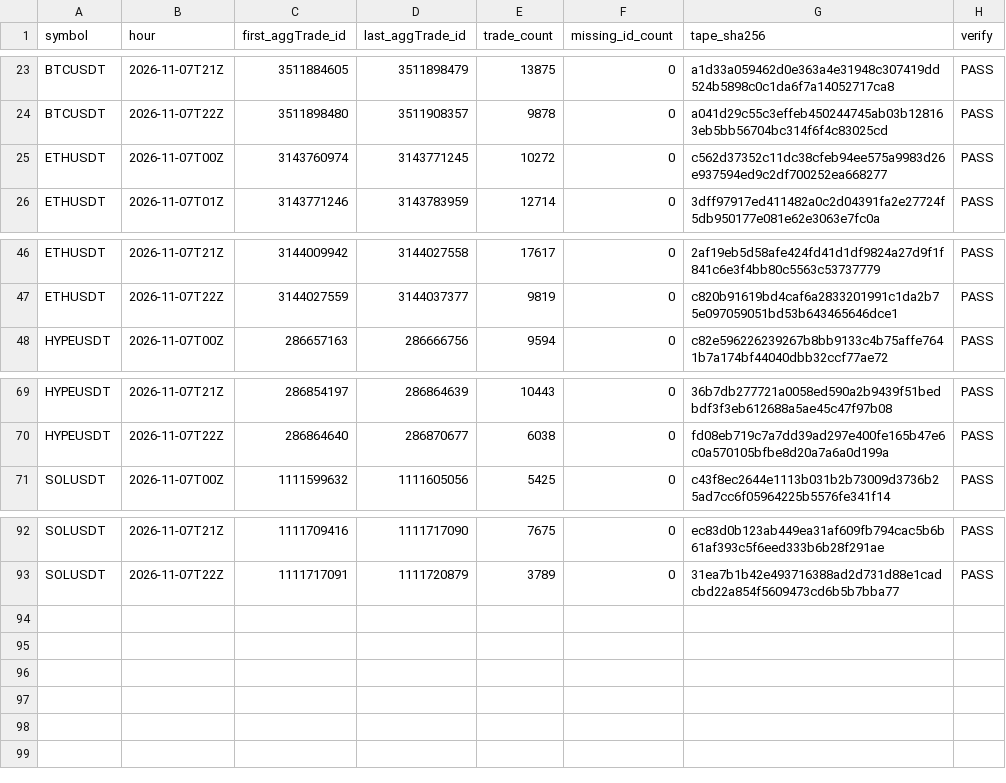
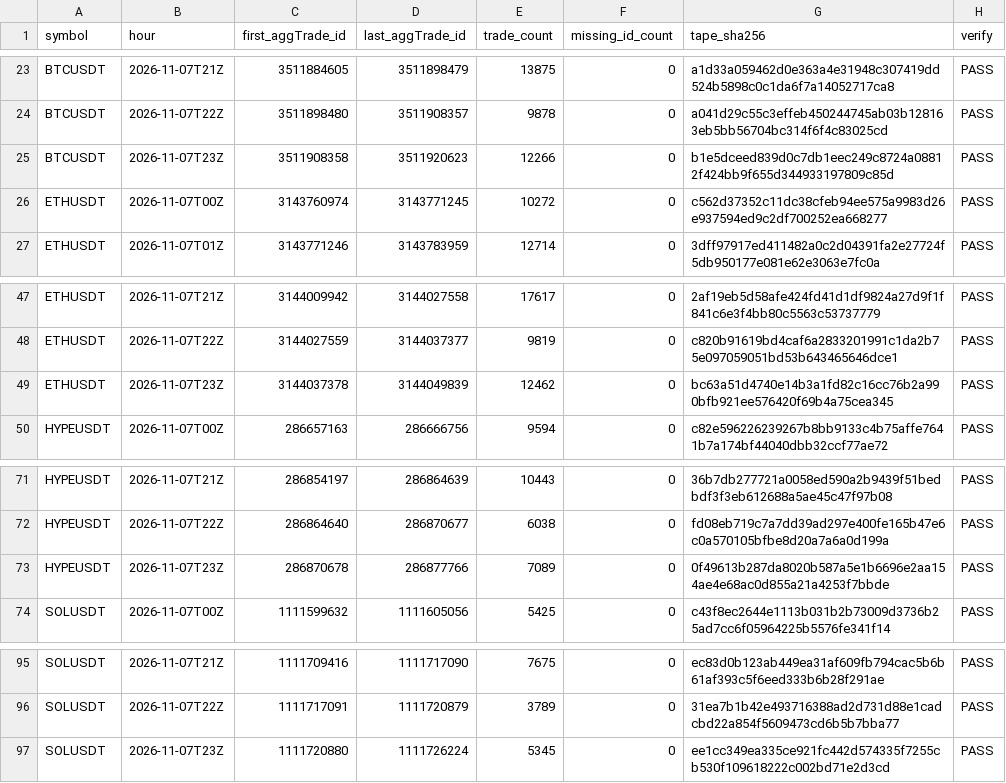
Before and after one commit to Niftie27/ralph-experiment-loop-lab, a CSV file: data-checks/2026-11-07.csv, drawn as a sheet; only a part is shown, gaps mark what is left out.

Commit message:
Update hourly data checks

```diff
--- a/data-checks/2026-11-07.csv
+++ b/data-checks/2026-11-07.csv
@@ -24,2 +24,3 @@ BTCUSDT,2026-11-07T21Z,3511884605,3511898479,13875,0,a1d33a059462d0e363a4e31948c
 BTCUSDT,2026-11-07T22Z,3511898480,3511908357,9878,0,a041d29c55c3effeb450244745ab03b128163eb5bb56704bc314f6f4c83025cd,PASS
+BTCUSDT,2026-11-07T23Z,3511908358,3511920623,12266,0,b1e5dceed839d0c7db1eec249c8724a08812f424bb9f655d344933197809c85d,PASS
 ETHUSDT,2026-11-07T00Z,3143760974,3143771245,10272,0,c562d37352c11dc38cfeb94ee575a9983d26e937594ed9c2df700252ea668277,PASS
@@ -47,2 +48,3 @@ ETHUSDT,2026-11-07T21Z,3144009942,3144027558,17617,0,2af19eb5d58afe424fd41d1df98
 ETHUSDT,2026-11-07T22Z,3144027559,3144037377,9819,0,c820b91619bd4caf6a2833201991c1da2b75e097059051bd53b643465646dce1,PASS
+ETHUSDT,2026-11-07T23Z,3144037378,3144049839,12462,0,bc63a51d4740e14b3a1fd82c16cc76b2a990bfb921ee576420f69b4a75cea345,PASS
 HYPEUSDT,2026-11-07T00Z,286657163,286666756,9594,0,c82e596226239267b8bb9133c4b75affe7641b7a174bf44040dbb32ccf77ae72,PASS
@@ -70,2 +72,3 @@ HYPEUSDT,2026-11-07T21Z,286854197,286864639,10443,0,36b7db277721a0058ed590a2b943
 HYPEUSDT,2026-11-07T22Z,286864640,286870677,6038,0,fd08eb719c7a7dd39ad297e400fe165b47e6c0a570105bfbe8d20a7a6a0d199a,PASS
+HYPEUSDT,2026-11-07T23Z,286870678,286877766,7089,0,0f49613b287da8020b587a5e1b6696e2aa154ae4e68ac0d855a21a4253f7bbde,PASS
 SOLUSDT,2026-11-07T00Z,1111599632,1111605056,5425,0,c43f8ec2644e1113b031b2b73009d3736b25ad7cc6f05964225b5576fe341f14,PASS
@@ -93 +96,2 @@ SOLUSDT,2026-11-07T21Z,1111709416,1111717090,7675,0,ec83d0b123ab449ea31af609fb79
 SOLUSDT,2026-11-07T22Z,1111717091,1111720879,3789,0,31ea7b1b42e493716388ad2d731d88e1cadcbd22a854f5609473cd6b5b7bba77,PASS
+SOLUSDT,2026-11-07T23Z,1111720880,1111726224,5345,0,ee1cc349ea335ce921fc442d574335f7255cb530f109618222c002bd71e2d3cd,PASS
```
Also changed, not shown: 1 other file.
